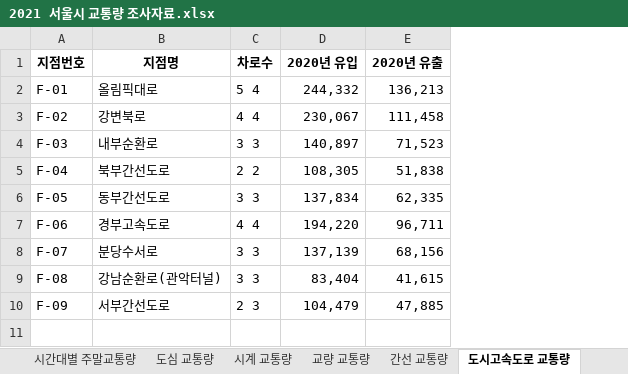
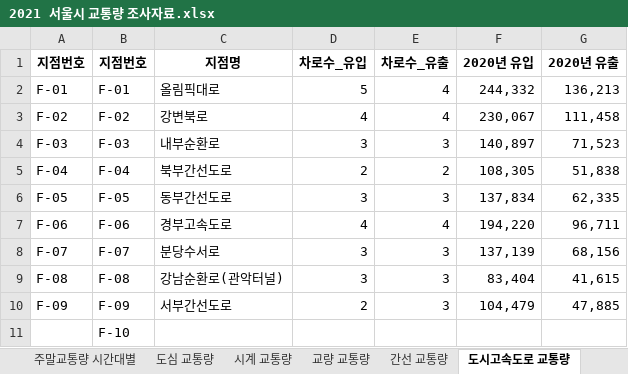
Before and after one commit to leehj24/Traffic, an Excel workbook: dataset/2021 서울시 교통량 조사자료.xlsx, sheet 도시고속도로 교통량, drawn as a sheet; only a part is shown; values as stored, in another font and other column widths than the file's, no borders; removed rows and columns are numbered as before the commit, all else as after; rows hold the shown columns only; the diff names each change by its address in the sheet, - before the commit and + after, or states it on an @@ line.

```diff
--- a/dataset/2021 서울시 교통량 조사자료.xlsx (sheet 도시고속도로 교통량)
+++ b/dataset/2021 서울시 교통량 조사자료.xlsx (sheet 도시고속도로 교통량)
-sheet tab: 시간대별 주말교통량
+sheet tab: 주말교통량 시간대별
+column B (지점번호), rows 2-10: F-01 | F-02 | F-03 | F-04 | F-05 | F-06 | F-07 | F-08 | F-09
-column C (차로수), rows 2-10: 5 4 | 4 4 | 3 3 | 2 2 | 3 3 | 4 4 | 3 3 | 3 3 | 2 3
+column D (차로수_유입), rows 2-10: 5 | 4 | 3 | 2 | 3 | 4 | 3 | 3 | 2
+column E (차로수_유출), rows 2-10: 4 | 4 | 3 | 2 | 3 | 4 | 3 | 3 | 3
+row 11:  | F-10
```
Also changed, not shown: sheet 교량 교통량, sheet 간선 교통량, other sheet tabs, dataset/2020 서울시 교통량 조사자료.xlsx, dataset/2022 서울시 교통량 조사자료.xlsx, 22 other files.
